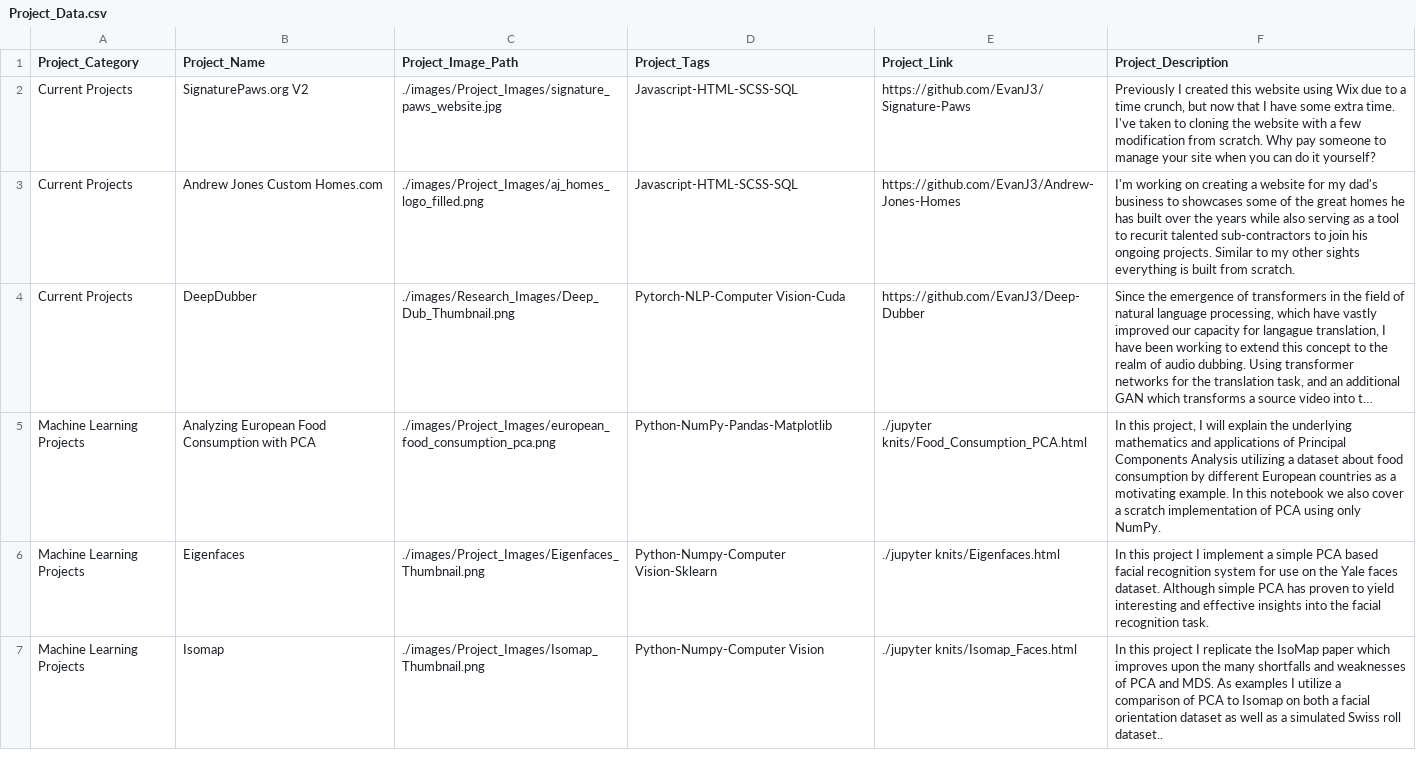
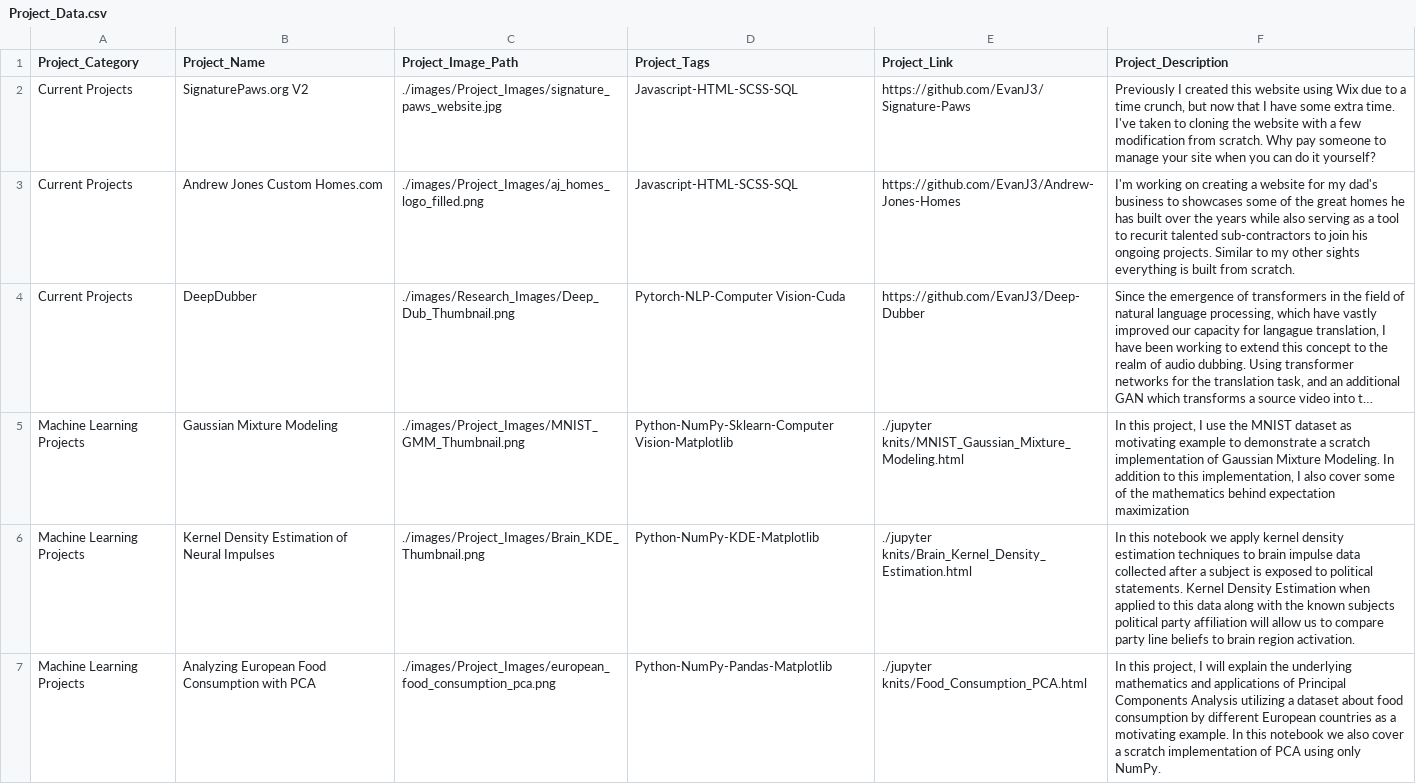
Before and after one commit to EvanJ3/EvanJ3.github.io, a CSV file: csv/Projects_csv/Project_Data.csv, drawn as a sheet; only a part is shown; the shorter side is filled out with more unchanged rows; long unchanged cells end in …; the diff covers the shown part only; the diff names each change by its address in the sheet, - before the commit and + after, or states it on an @@ line.

Commit message:
Update projects

```diff
--- a/csv/Projects_csv/Project_Data.csv
+++ b/csv/Projects_csv/Project_Data.csv
+row 5: Machine Learning Projects | Gaussian Mixture Modeling | ./images/Project_Images/MNIST_GMM_Thumbnail.png | Python-NumPy-Sklearn-Computer Vision-Matplotlib | ./jupyter knits/MNIST_Gaussian_Mixture_Modeling.html | In this project, I use the MNIST dataset as motivating example to demonstrate a scratch implementation of Gaussian Mixture Modeling. In addition to this implementation, I also cover some of the mathematics behind expectation maximization
+row 6: Machine Learning Projects | Kernel Density Estimation of Neural Impulses | ./images/Project_Images/Brain_KDE_Thumbnail.png | Python-NumPy-KDE-Matplotlib | ./jupyter knits/Brain_Kernel_Density_Estimation.html | In this notebook we apply kernel density estimation techniques to brain impulse data collected after a subject is exposed to political statements. Kernel Density Estimation when applied to this data along with the known subjects political party affiliation will allow us to compare party line beliefs to brain region activation.
```
Also changed, not shown: 1 added row elsewhere in this file, 6 other files.
